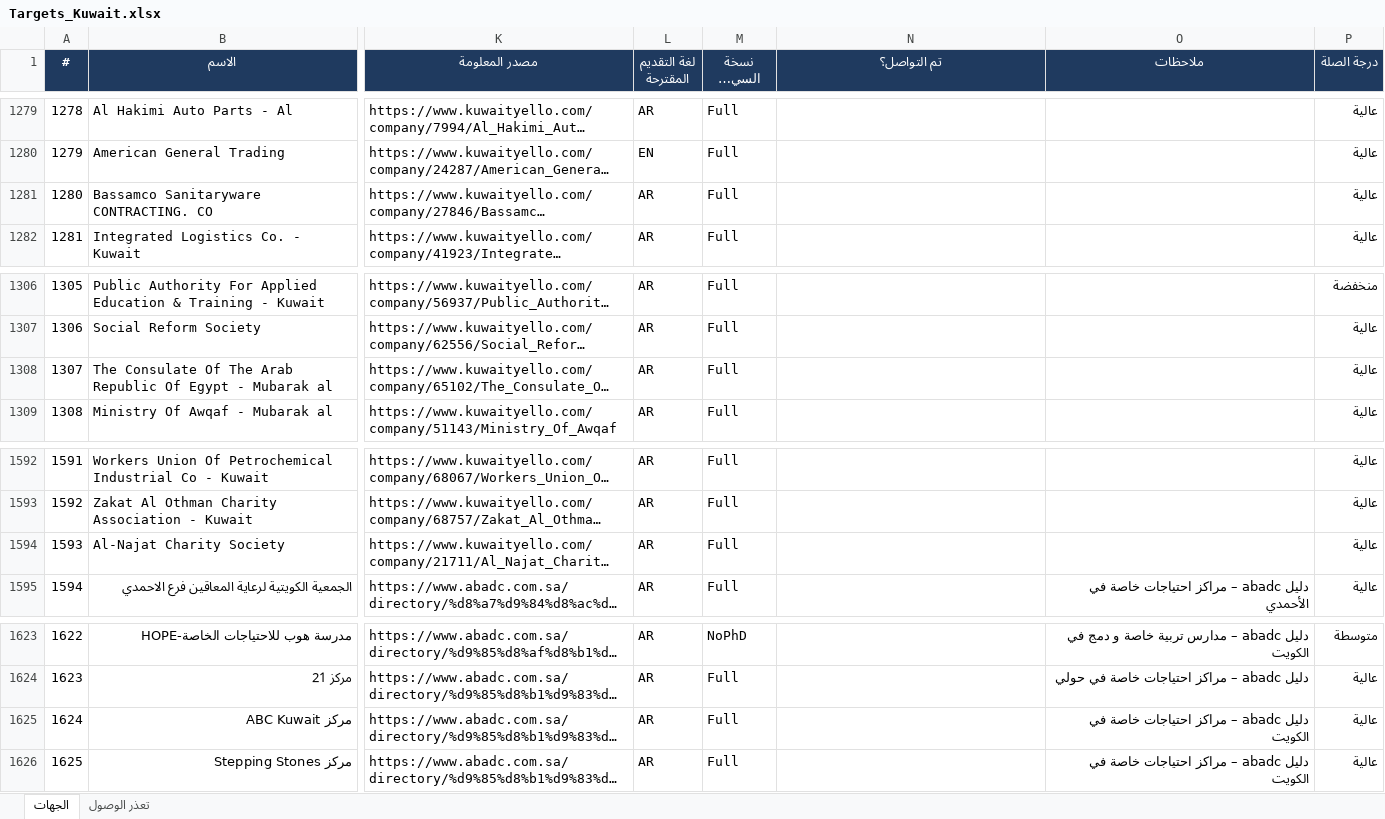
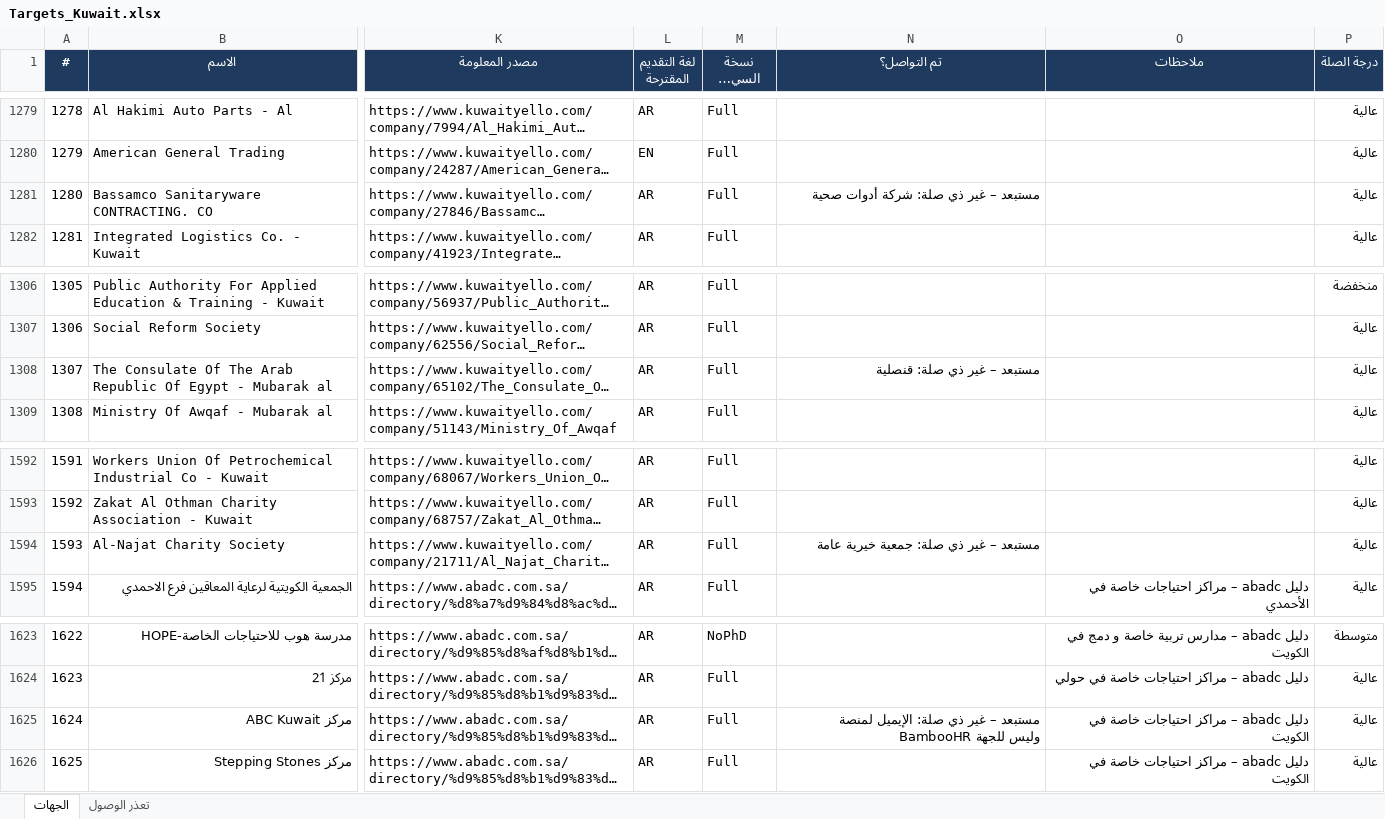
Before and after one commit to apptawfeer-blip/Job-application-11, an Excel workbook: output/targets/Targets_Kuwait.xlsx, sheet الجهات, drawn as a sheet; only a part is shown, gaps mark what is left out; long unchanged cells end in …; values as stored, in another font and other column widths than the file's, no borders; the diff names each change by its address in the sheet, - before the commit and + after, or states it on an @@ line.

```diff
--- a/output/targets/Targets_Kuwait.xlsx (sheet الجهات)
+++ b/output/targets/Targets_Kuwait.xlsx (sheet الجهات)
-N1281 (تم التواصل؟): (empty)
+N1281 (تم التواصل؟): مستبعد – غير ذي صلة: شركة أدوات صحية
-N1308 (تم التواصل؟): (empty)
+N1308 (تم التواصل؟): مستبعد – غير ذي صلة: قنصلية
-N1594 (تم التواصل؟): (empty)
+N1594 (تم التواصل؟): مستبعد – غير ذي صلة: جمعية خيرية عامة
-N1625 (تم التواصل؟): (empty)
+N1625 (تم التواصل؟): مستبعد – غير ذي صلة: الإيميل لمنصة BambooHR وليس للجهة
```
Also changed, not shown: output/targets/Targets_Bahrain.xlsx, output/targets/Targets_Oman.xlsx, 5 other files.
